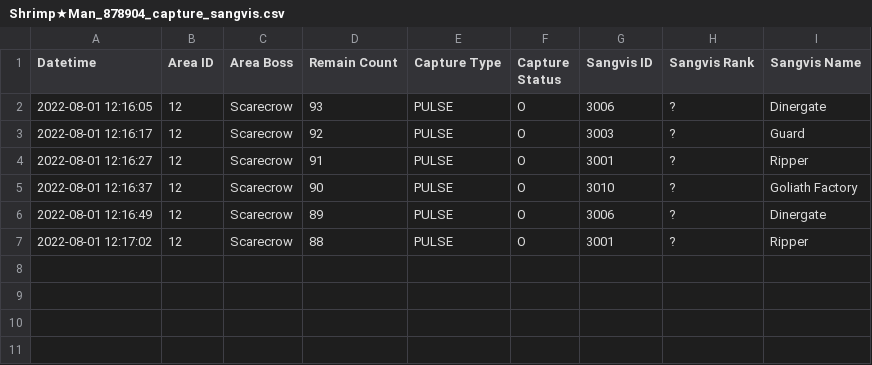
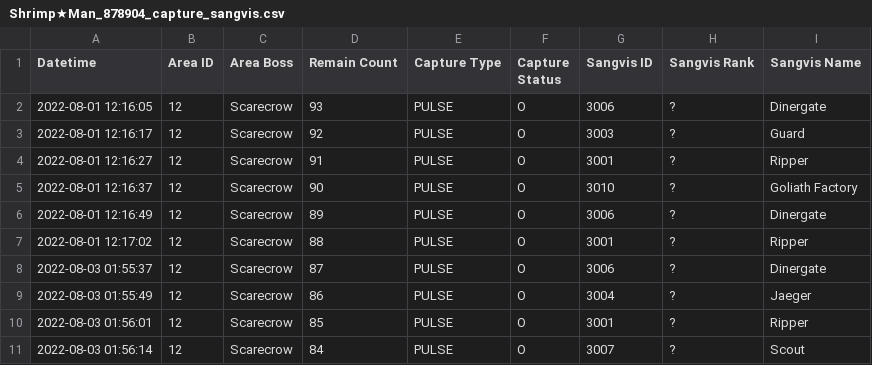
Before and after one commit to TheRealPetraLal/Info, a CSV file: Shrimp★Man_878904_capture_sangvis.csv, drawn as a sheet.

```diff
--- a/Shrimp★Man_878904_capture_sangvis.csv
+++ b/Shrimp★Man_878904_capture_sangvis.csv
@@ -7 +7,5 @@ Datetime,Area ID,Area Boss,Remain Count,Capture Type,Capture Status,Sangvis ID,S
 2022-08-01 12:17:02,12,Scarecrow,88,PULSE,O,3001,?,Ripper
+2022-08-03 01:55:37,12,Scarecrow,87,PULSE,O,3006,?,Dinergate
+2022-08-03 01:55:49,12,Scarecrow,86,PULSE,O,3004,?,Jaeger
+2022-08-03 01:56:01,12,Scarecrow,85,PULSE,O,3001,?,Ripper
+2022-08-03 01:56:14,12,Scarecrow,84,PULSE,O,3007,?,Scout
```
Also changed, not shown: Shrimp★Man_878904__theater_optimize_team.csv, Shrimp★Man_878904_coalition_info.csv, 7 other files.
